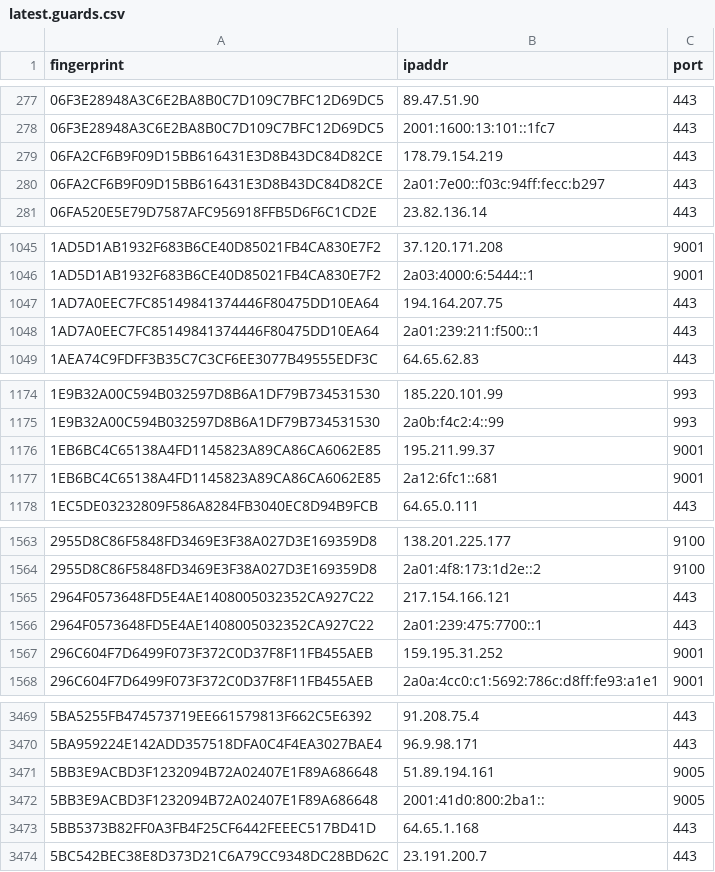
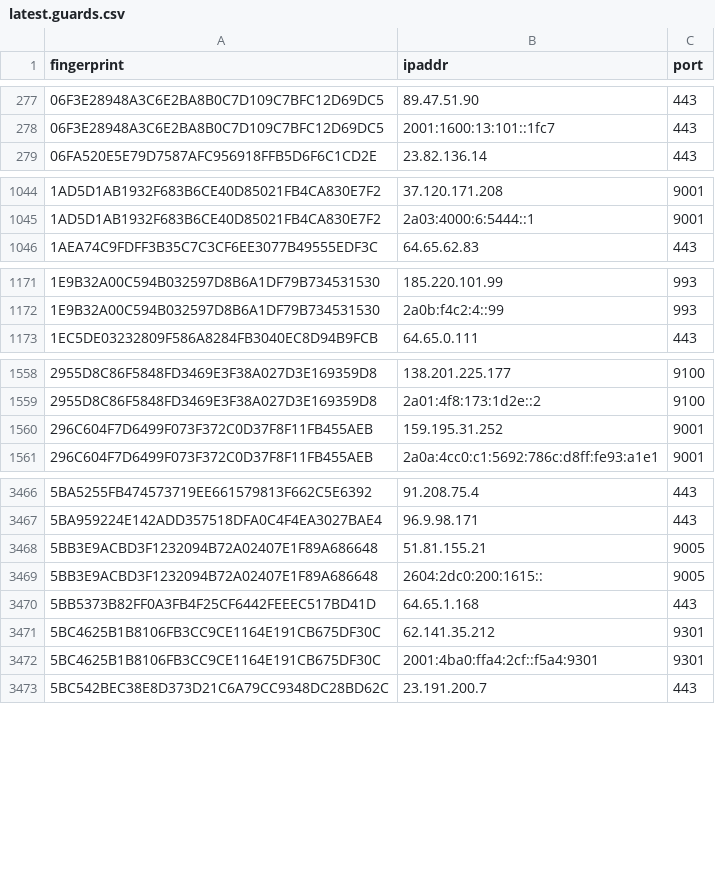
Before and after one commit to sec-js/tor-nodes, a CSV file: latest.guards.csv, drawn as a sheet; only a part is shown, gaps mark what is left out; the diff covers the shown part only.

```diff
--- a/latest.guards.csv
+++ b/latest.guards.csv
@@ -278,4 +278,2 @@ fingerprint, ipaddr, port
 06F3E28948A3C6E2BA8B0C7D109C7BFC12D69DC5, 2001:1600:13:101::1fc7, 443
-06FA2CF6B9F09D15BB616431E3D8B43DC84D82CE, 178.79.154.219, 443
-06FA2CF6B9F09D15BB616431E3D8B43DC84D82CE, 2a01:7e00::f03c:94ff:fecc:b297, 443
 06FA520E5E79D7587AFC956918FFB5D6F6C1CD2E, 23.82.136.14, 443
@@ -1046,4 +1045,2 @@ fingerprint, ipaddr, port
 1AD5D1AB1932F683B6CE40D85021FB4CA830E7F2, 2a03:4000:6:5444::1, 9001
-1AD7A0EEC7FC85149841374446F80475DD10EA64, 194.164.207.75, 443
-1AD7A0EEC7FC85149841374446F80475DD10EA64, 2a01:239:211:f500::1, 443
 1AEA74C9FDFF3B35C7C3CF6EE3077B49555EDF3C, 64.65.62.83, 443
@@ -1175,4 +1172,2 @@ fingerprint, ipaddr, port
 1E9B32A00C594B032597D8B6A1DF79B734531530, 2a0b:f4c2:4::99, 993
-1EB6BC4C65138A4FD1145823A89CA86CA6062E85, 195.211.99.37, 9001
-1EB6BC4C65138A4FD1145823A89CA86CA6062E85, 2a12:6fc1::681, 9001
 1EC5DE03232809F586A8284FB3040EC8D94B9FCB, 64.65.0.111, 443
@@ -1564,4 +1559,2 @@ fingerprint, ipaddr, port
 2955D8C86F5848FD3469E3F38A027D3E169359D8, 2a01:4f8:173:1d2e::2, 9100
-2964F0573648FD5E4AE1408005032352CA927C22, 217.154.166.121, 443
-2964F0573648FD5E4AE1408005032352CA927C22, 2a01:239:475:7700::1, 443
 296C604F7D6499F073F372C0D37F8F11FB455AEB, 159.195.31.252, 9001
@@ -3470,5 +3467,7 @@ fingerprint, ipaddr, port
 5BA959224E142ADD357518DFA0C4F4EA3027BAE4, 96.9.98.171, 443
-5BB3E9ACBD3F1232094B72A02407E1F89A686648, 51.89.194.161, 9005
-5BB3E9ACBD3F1232094B72A02407E1F89A686648, 2001:41d0:800:2ba1::, 9005
+5BB3E9ACBD3F1232094B72A02407E1F89A686648, 51.81.155.21, 9005
+5BB3E9ACBD3F1232094B72A02407E1F89A686648, 2604:2dc0:200:1615::, 9005
 5BB5373B82FF0A3FB4F25CF6442FEEEC517BD41D, 64.65.1.168, 443
+5BC4625B1B8106FB3CC9CE1164E191CB675DF30C, 62.141.35.212, 9301
+5BC4625B1B8106FB3CC9CE1164E191CB675DF30C, 2001:4ba0:ffa4:2cf::f5a4:9301, 9301
 5BC542BEC38E8D373D21C6A79CC9348DC28BD62C, 23.191.200.7, 443
```
Also changed, not shown: 21 added rows, 17 removed rows and 1 edited cell elsewhere in this file, latest.all.csv, latest.exits.csv.
